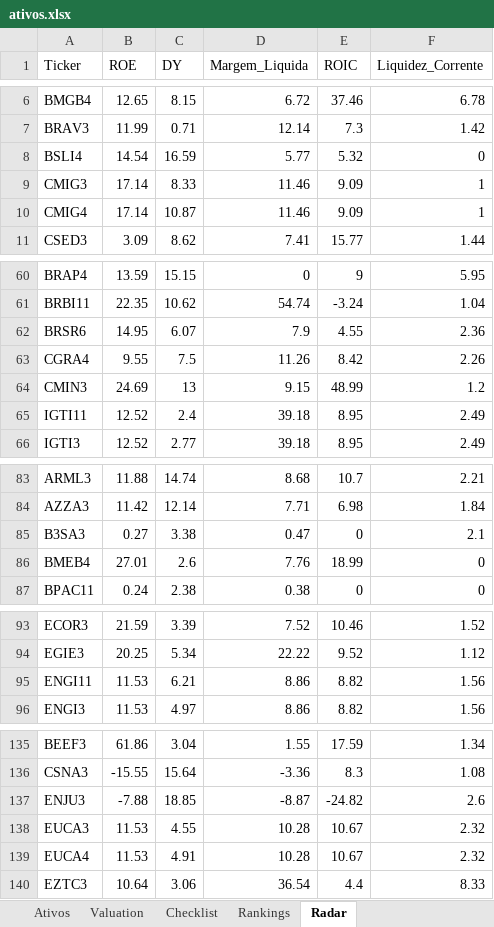
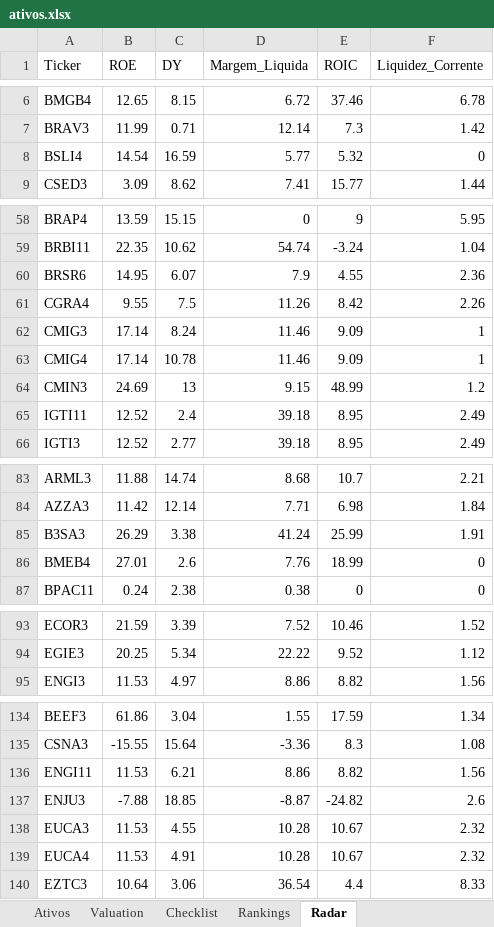
Before and after one commit to carlossobral/sobral_invest, an Excel workbook: ativos.xlsx, sheet Radar, drawn as a sheet; only a part is shown, gaps mark what is left out; values as stored, in another font and other column widths than the file's, no cell formats; removed rows and columns are numbered as before the commit, all else as after; the diff names each change by its address in the sheet, - before the commit and + after, or states it on an @@ line.

```diff
--- a/ativos.xlsx (sheet Radar)
+++ b/ativos.xlsx (sheet Radar)
-row 9: CMIG3 | 17.14 | 8.33 | 11.46 | 9.09 | 1
-row 10: CMIG4 | 17.14 | 10.87 | 11.46 | 9.09 | 1
+row 62: CMIG3 | 17.14 | 8.24 | 11.46 | 9.09 | 1
+row 63: CMIG4 | 17.14 | 10.78 | 11.46 | 9.09 | 1
-B85 (ROE): 0.27
+B85 (ROE): 26.29
-D85 (Margem_Liquida): 0.47
+D85 (Margem_Liquida): 41.24
-E85 (ROIC): 0
+E85 (ROIC): 25.99
-F85 (Liquidez_Corrente): 2.1
+F85 (Liquidez_Corrente): 1.91
@@ row 95 moved to row 136: ENGI11 @@
```
Also changed, not shown: sheet Rankings, sheet Ativos, sheet Valuation, sheet Checklist, cell formats.
